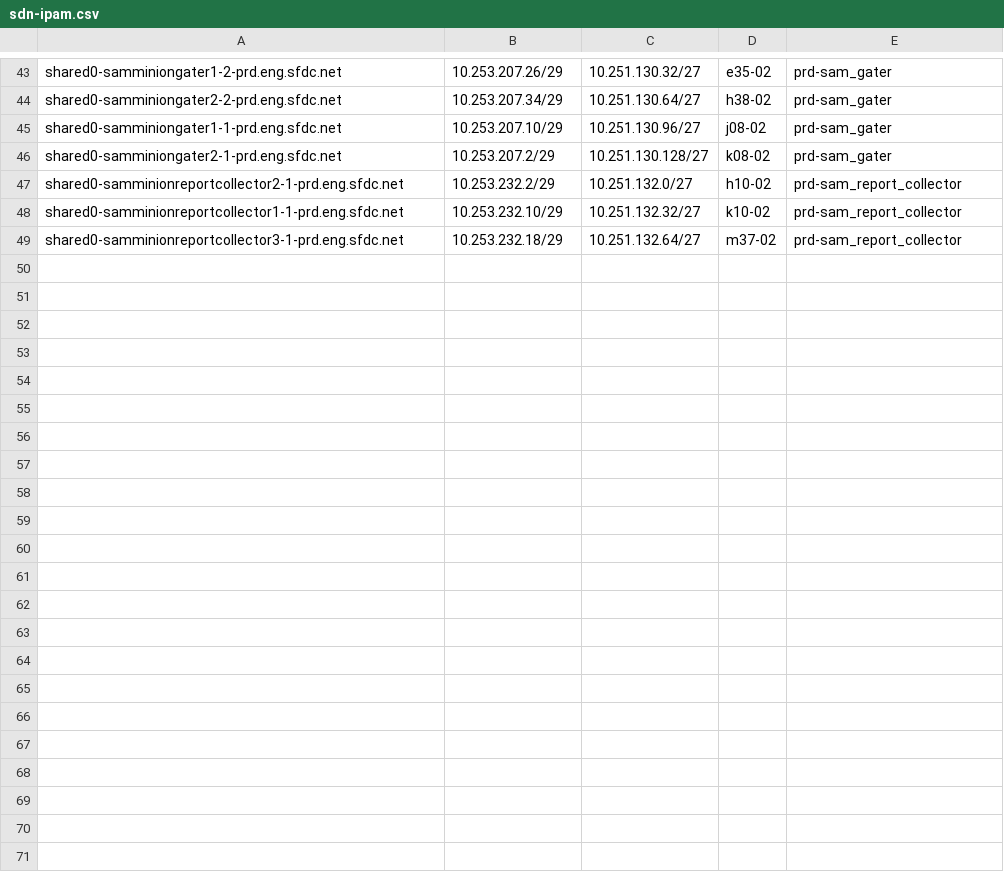
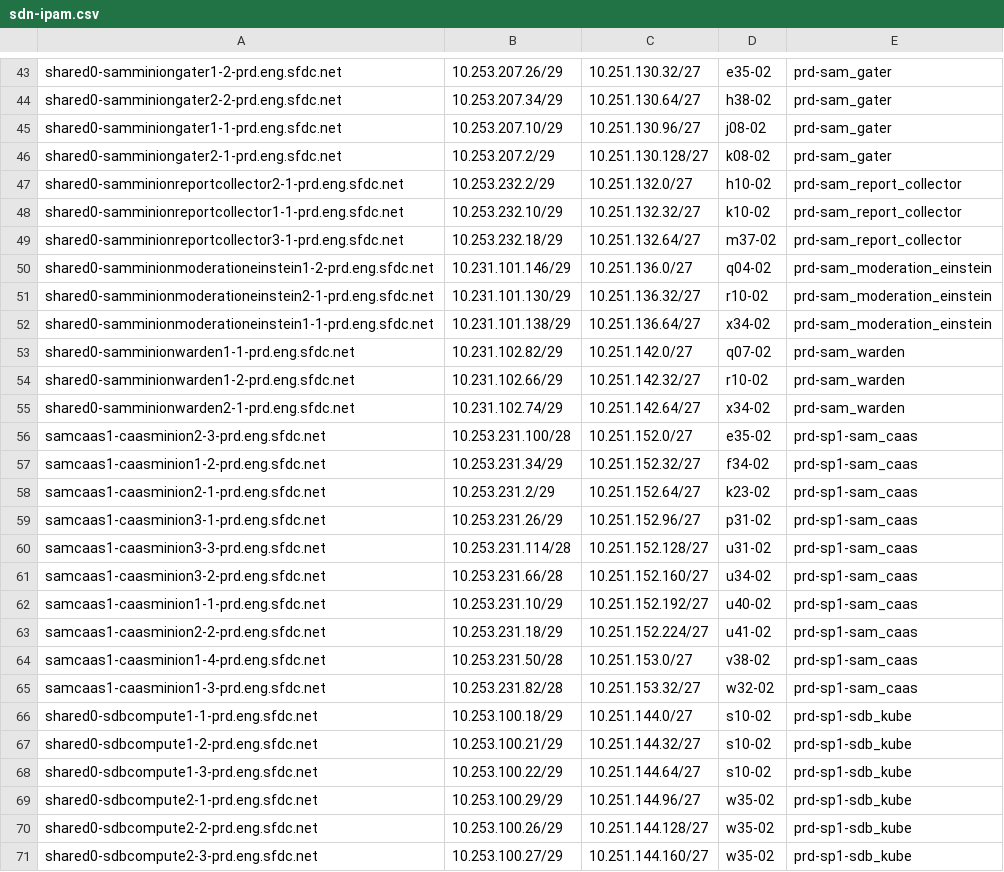
Before and after one commit to kckrithika/kaggle-challenges, a CSV file: sam-internal/sdn/prd/prd-sam/sdn-ipam.csv, drawn as a sheet; only a part is shown, gaps mark what is left out; the diff names each change by its address in the sheet, - before the commit and + after, or states it on an @@ line.

Commit message:
SAM - SDN IPAM Update @pporwal @agajjala @nkatta @vkarnati @ndzhumakaliev
**Adding new hosts to the SDN IPAM Files**

```diff
--- a/sam-internal/sdn/prd/prd-sam/sdn-ipam.csv
+++ b/sam-internal/sdn/prd/prd-sam/sdn-ipam.csv
+row 50: shared0-samminionmoderationeinstein1-2-prd.eng.sfdc.net | 10.231.101.146/29 | 10.251.136.0/27 | q04-02 | prd-sam_moderation_einstein
+row 51: shared0-samminionmoderationeinstein2-1-prd.eng.sfdc.net | 10.231.101.130/29 | 10.251.136.32/27 | r10-02 | prd-sam_moderation_einstein
+row 52: shared0-samminionmoderationeinstein1-1-prd.eng.sfdc.net | 10.231.101.138/29 | 10.251.136.64/27 | x34-02 | prd-sam_moderation_einstein
+row 53: shared0-samminionwarden1-1-prd.eng.sfdc.net | 10.231.102.82/29 | 10.251.142.0/27 | q07-02 | prd-sam_warden
+row 54: shared0-samminionwarden1-2-prd.eng.sfdc.net | 10.231.102.66/29 | 10.251.142.32/27 | r10-02 | prd-sam_warden
+row 55: shared0-samminionwarden2-1-prd.eng.sfdc.net | 10.231.102.74/29 | 10.251.142.64/27 | x34-02 | prd-sam_warden
+row 56: samcaas1-caasminion2-3-prd.eng.sfdc.net | 10.253.231.100/28 | 10.251.152.0/27 | e35-02 | prd-sp1-sam_caas
+row 57: samcaas1-caasminion1-2-prd.eng.sfdc.net | 10.253.231.34/29 | 10.251.152.32/27 | f34-02 | prd-sp1-sam_caas
+row 58: samcaas1-caasminion2-1-prd.eng.sfdc.net | 10.253.231.2/29 | 10.251.152.64/27 | k23-02 | prd-sp1-sam_caas
+row 59: samcaas1-caasminion3-1-prd.eng.sfdc.net | 10.253.231.26/29 | 10.251.152.96/27 | p31-02 | prd-sp1-sam_caas
+row 60: samcaas1-caasminion3-3-prd.eng.sfdc.net | 10.253.231.114/28 | 10.251.152.128/27 | u31-02 | prd-sp1-sam_caas
+row 61: samcaas1-caasminion3-2-prd.eng.sfdc.net | 10.253.231.66/28 | 10.251.152.160/27 | u34-02 | prd-sp1-sam_caas
+row 62: samcaas1-caasminion1-1-prd.eng.sfdc.net | 10.253.231.10/29 | 10.251.152.192/27 | u40-02 | prd-sp1-sam_caas
+row 63: samcaas1-caasminion2-2-prd.eng.sfdc.net | 10.253.231.18/29 | 10.251.152.224/27 | u41-02 | prd-sp1-sam_caas
+row 64: samcaas1-caasminion1-4-prd.eng.sfdc.net | 10.253.231.50/28 | 10.251.153.0/27 | v38-02 | prd-sp1-sam_caas
+row 65: samcaas1-caasminion1-3-prd.eng.sfdc.net | 10.253.231.82/28 | 10.251.153.32/27 | w32-02 | prd-sp1-sam_caas
+row 66: shared0-sdbcompute1-1-prd.eng.sfdc.net | 10.253.100.18/29 | 10.251.144.0/27 | s10-02 | prd-sp1-sdb_kube
+row 67: shared0-sdbcompute1-2-prd.eng.sfdc.net | 10.253.100.21/29 | 10.251.144.32/27 | s10-02 | prd-sp1-sdb_kube
+row 68: shared0-sdbcompute1-3-prd.eng.sfdc.net | 10.253.100.22/29 | 10.251.144.64/27 | s10-02 | prd-sp1-sdb_kube
+row 69: shared0-sdbcompute2-1-prd.eng.sfdc.net | 10.253.100.29/29 | 10.251.144.96/27 | w35-02 | prd-sp1-sdb_kube
+row 70: shared0-sdbcompute2-2-prd.eng.sfdc.net | 10.253.100.26/29 | 10.251.144.128/27 | w35-02 | prd-sp1-sdb_kube
+row 71: shared0-sdbcompute2-3-prd.eng.sfdc.net | 10.253.100.27/29 | 10.251.144.160/27 | w35-02 | prd-sp1-sdb_kube
```
